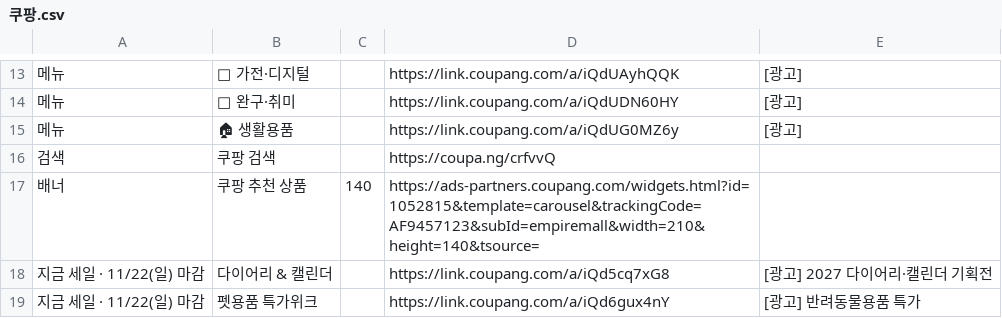
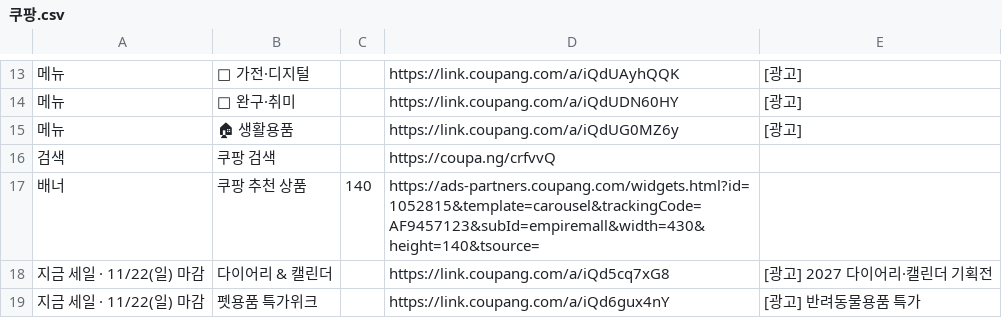
Before and after one commit to 7468rrfy7y-wq/empire, a CSV file: 주문서/쿠팡.csv, drawn as a sheet; only a part is shown, gaps mark what is left out.

```diff
--- a/주문서/쿠팡.csv
+++ b/주문서/쿠팡.csv
@@ -16,3 +16,3 @@
 검색,쿠팡 검색,,https://coupa.ng/crfvvQ,
-배너,쿠팡 추천 상품,140,https://ads-partners.coupang.com/widgets.html?id=1052815&template=carousel&trackingCode=AF9457123&subId=empiremall&width=210&height=140&tsource=,
+배너,쿠팡 추천 상품,140,https://ads-partners.coupang.com/widgets.html?id=1052815&template=carousel&trackingCode=AF9457123&subId=empiremall&width=430&height=140&tsource=,
 지금 세일 · 11/22(일) 마감,다이어리 & 캘린더,,https://link.coupang.com/a/iQd5cq7xG8,[광고] 2027 다이어리·캘린더 기획전
```
Also changed, not shown: 1 other file.
